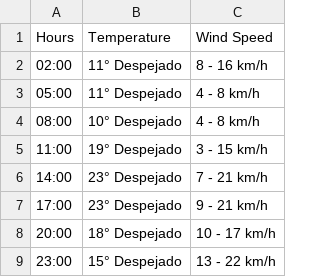
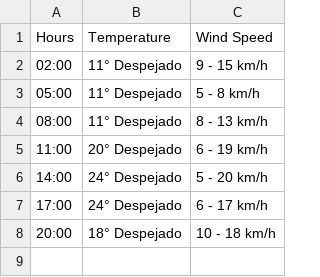
Before and after one commit to agusting19/weather-scraping, a CSV file: todays-time.csv, drawn as a sheet.

```diff
--- a/todays-time.csv
+++ b/todays-time.csv
@@ -1,9 +1,8 @@
 Hours,Temperature,Wind Speed
-02:00,11° Despejado,8 - 16 km/h
-05:00,11° Despejado,4 - 8 km/h
-08:00,10° Despejado,4 - 8 km/h
-11:00,19° Despejado,3 - 15 km/h
-14:00,23° Despejado,7 - 21 km/h
-17:00,23° Despejado,9 - 21 km/h
-20:00,18° Despejado,10 - 17 km/h
-23:00,15° Despejado,13 - 22 km/h
+02:00,11° Despejado,9 - 15 km/h
+05:00,11° Despejado,5 - 8 km/h
+08:00,11° Despejado,8 - 13 km/h
+11:00,20° Despejado,6 - 19 km/h
+14:00,24° Despejado,5 - 20 km/h
+17:00,24° Despejado,6 - 17 km/h
+20:00,18° Despejado,10 - 18 km/h
```
Also changed, not shown: 2 other files.
